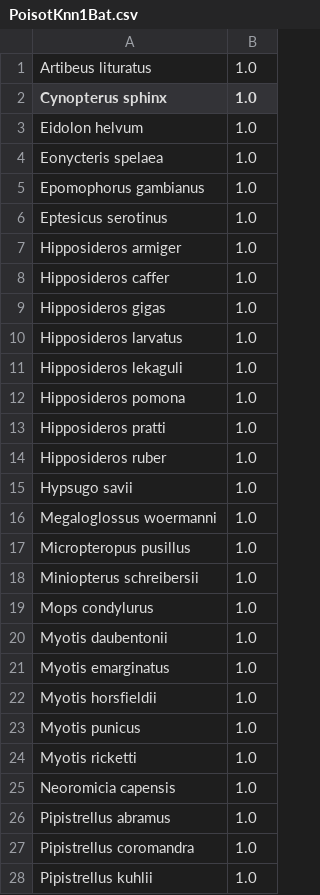
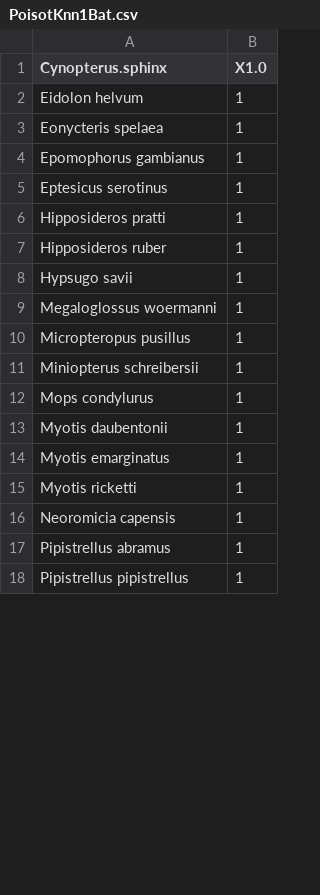
Before and after one commit to viralemergence/Fresnel_Jun, a CSV file: Github/CSVs_2020/PoisotKnn1Bat.csv, drawn as a sheet; only a part is shown; the diff covers the shown part only.

```diff
--- a/Github/CSVs_2020/PoisotKnn1Bat.csv
+++ b/Github/CSVs_2020/PoisotKnn1Bat.csv
@@ -1,28 +1,18 @@
-Artibeus lituratus,1.0
-Cynopterus sphinx,1.0
-Eidolon helvum,1.0
-Eonycteris spelaea,1.0
-Epomophorus gambianus,1.0
-Eptesicus serotinus,1.0
-Hipposideros armiger,1.0
-Hipposideros caffer,1.0
-Hipposideros gigas,1.0
-Hipposideros larvatus,1.0
-Hipposideros lekaguli,1.0
-Hipposideros pomona,1.0
-Hipposideros pratti,1.0
-Hipposideros ruber,1.0
-Hypsugo savii,1.0
-Megaloglossus woermanni,1.0
-Micropteropus pusillus,1.0
-Miniopterus schreibersii,1.0
-Mops condylurus,1.0
-Myotis daubentonii,1.0
-Myotis emarginatus,1.0
-Myotis horsfieldii,1.0
-Myotis punicus,1.0
-Myotis ricketti,1.0
-Neoromicia capensis,1.0
-Pipistrellus abramus,1.0
-Pipistrellus coromandra,1.0
-Pipistrellus kuhlii,1.0
+"Cynopterus.sphinx","X1.0"
+"Eidolon helvum",1
+"Eonycteris spelaea",1
+"Epomophorus gambianus",1
+"Eptesicus serotinus",1
+"Hipposideros pratti",1
+"Hipposideros ruber",1
+"Hypsugo savii",1
+"Megaloglossus woermanni",1
+"Micropteropus pusillus",1
+"Miniopterus schreibersii",1
+"Mops condylurus",1
+"Myotis daubentonii",1
+"Myotis emarginatus",1
+"Myotis ricketti",1
+"Neoromicia capensis",1
+"Pipistrellus abramus",1
+"Pipistrellus pipistrellus",1
```
Also changed, not shown: 10 added rows, 34 removed rows and 59 edited cells elsewhere in this file, Github/CSVs_2020/PoisotKnn1Mammal.csv, Github/CSVs_2020/PoisotKnn2Bat.csv, 19 other files.
